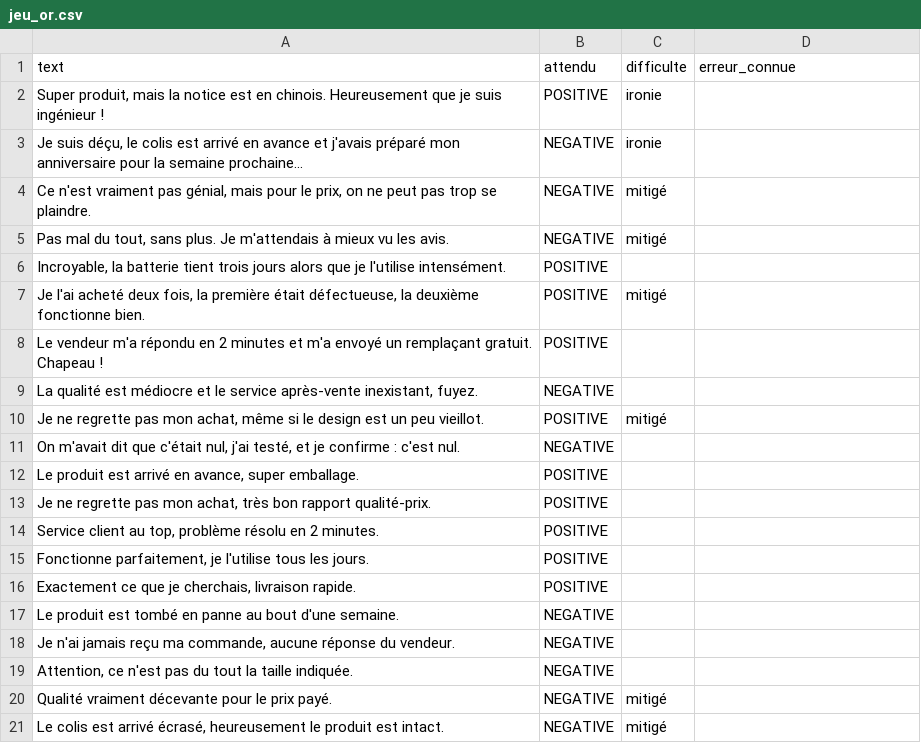
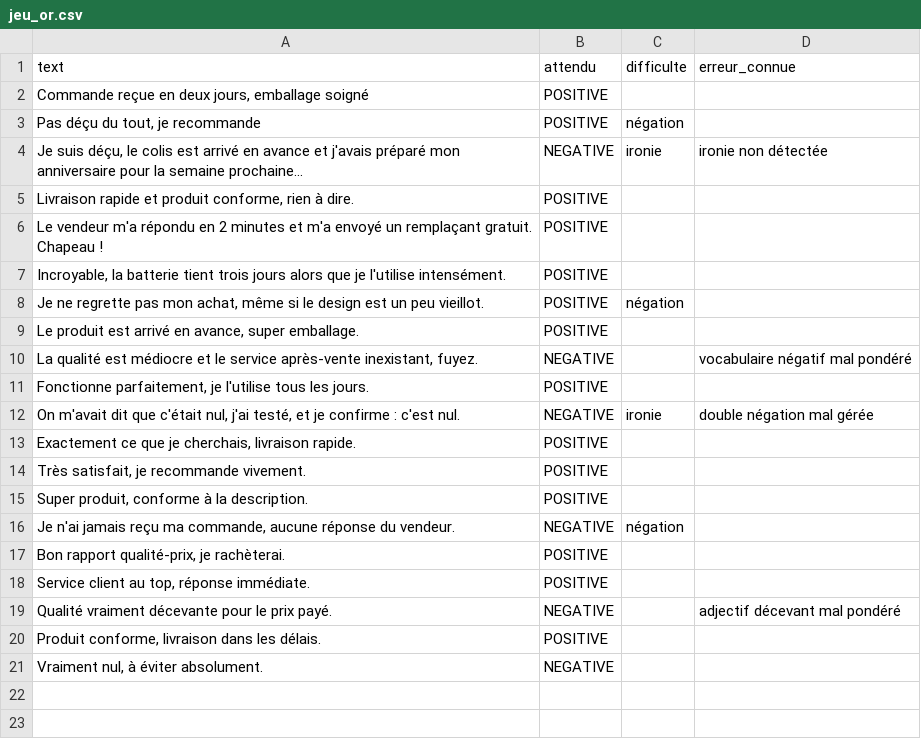
Before and after one commit to elachari2/Zoubida-Elachari_A---Salma-Gouihya_B, a CSV file: data/jeu_or.csv, drawn as a sheet; removed rows and columns are numbered as before the commit, all else as after; the diff names each change by its address in the sheet, - before the commit and + after, or states it on an @@ line.

```diff
--- a/data/jeu_or.csv
+++ b/data/jeu_or.csv
-row 2: Super produit, mais la notice est en chinois. Heureusement que je suis ingénieur ! | POSITIVE | ironie
+row 2: Commande reçue en deux jours, emballage soigné | POSITIVE
+row 3: Pas déçu du tout, je recommande | POSITIVE | négation
-D4 (erreur_connue): (empty)
+D4 (erreur_connue): ironie non détectée
-row 4: Ce n'est vraiment pas génial, mais pour le prix, on ne peut pas trop se plaindre. | NEGATIVE | mitigé
-row 5: Pas mal du tout, sans plus. Je m'attendais à mieux vu les avis. | NEGATIVE | mitigé
+row 5: Livraison rapide et produit conforme, rien à dire. | POSITIVE
@@ row 8 moved to row 6: Le vendeur m'a répondu en 2 minutes et m… @@
-row 7: Je l'ai acheté deux fois, la première était défectueuse, la deuxième fonctionne bien. | POSITIVE | mitigé
-row 9: La qualité est médiocre et le service après-vente inexistant, fuyez. | NEGATIVE
-C8 (difficulte): mitigé
+C8 (difficulte): négation
-row 11: On m'avait dit que c'était nul, j'ai testé, et je confirme : c'est nul. | NEGATIVE
-row 13: Je ne regrette pas mon achat, très bon rapport qualité-prix. | POSITIVE
-row 14: Service client au top, problème résolu en 2 minutes. | POSITIVE
+row 10: La qualité est médiocre et le service après-vente inexistant, fuyez. | NEGATIVE |  | vocabulaire négatif mal pondéré
+row 12: On m'avait dit que c'était nul, j'ai testé, et je confirme : c'est nul. | NEGATIVE | ironie | double négation mal gérée
-row 17: Le produit est tombé en panne au bout d'une semaine. | NEGATIVE
+row 14: Très satisfait, je recommande vivement. | POSITIVE
+row 15: Super produit, conforme à la description. | POSITIVE
-C16 (difficulte): (empty)
+C16 (difficulte): négation
-row 19: Attention, ce n'est pas du tout la taille indiquée. | NEGATIVE
+row 17: Bon rapport qualité-prix, je rachèterai. | POSITIVE
+row 18: Service client au top, réponse immédiate. | POSITIVE
-C19 (difficulte): mitigé
+C19 (difficulte): (empty)
-D19 (erreur_connue): (empty)
+D19 (erreur_connue): adjectif décevant mal pondéré
-row 21: Le colis est arrivé écrasé, heureusement le produit est intact. | NEGATIVE | mitigé
+row 20: Produit conforme, livraison dans les délais. | POSITIVE
+row 21: Vraiment nul, à éviter absolument. | NEGATIVE
```
Also changed, not shown: 8 other files.
